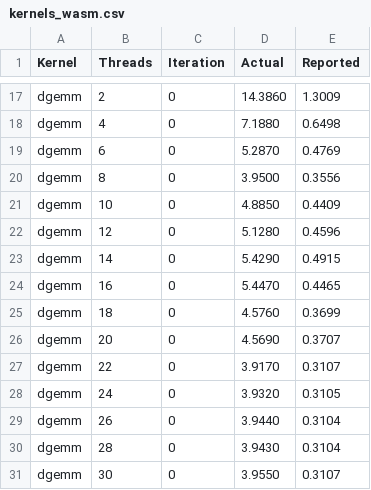
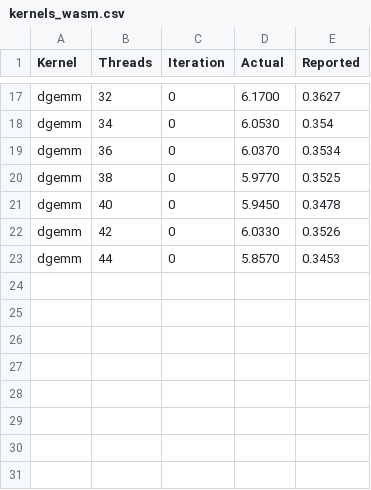
Before and after one commit to faasm/experiment-openmp, a CSV file: results/kernels_wasm.csv, drawn as a sheet; only a part is shown, gaps mark what is left out; the diff covers the shown part only; the diff names each change by its address in the sheet, - before the commit and + after, or states it on an @@ line.

```diff
--- a/results/kernels_wasm.csv
+++ b/results/kernels_wasm.csv
-B17 (Threads): 2
+B17 (Threads): 32
-D17 (Actual): 14.3860
+D17 (Actual): 6.1700
-E17 (Reported): 1.3009
+E17 (Reported): 0.3627
-B18 (Threads): 4
+B18 (Threads): 34
-D18 (Actual): 7.1880
+D18 (Actual): 6.0530
-E18 (Reported): 0.6498
+E18 (Reported): 0.354
-B19 (Threads): 6
+B19 (Threads): 36
-D19 (Actual): 5.2870
+D19 (Actual): 6.0370
-E19 (Reported): 0.4769
+E19 (Reported): 0.3534
-B20 (Threads): 8
+B20 (Threads): 38
-D20 (Actual): 3.9500
+D20 (Actual): 5.9770
-E20 (Reported): 0.3556
+E20 (Reported): 0.3525
-B21 (Threads): 10
+B21 (Threads): 40
-D21 (Actual): 4.8850
+D21 (Actual): 5.9450
-E21 (Reported): 0.4409
+E21 (Reported): 0.3478
-B22 (Threads): 12
+B22 (Threads): 42
-D22 (Actual): 5.1280
+D22 (Actual): 6.0330
-E22 (Reported): 0.4596
+E22 (Reported): 0.3526
-B23 (Threads): 14
+B23 (Threads): 44
-D23 (Actual): 5.4290
+D23 (Actual): 5.8570
-E23 (Reported): 0.4915
+E23 (Reported): 0.3453
-row 24: dgemm | 16 | 0 | 5.4470 | 0.4465
-row 25: dgemm | 18 | 0 | 4.5760 | 0.3699
-row 26: dgemm | 20 | 0 | 4.5690 | 0.3707
-row 27: dgemm | 22 | 0 | 3.9170 | 0.3107
-row 28: dgemm | 24 | 0 | 3.9320 | 0.3105
-row 29: dgemm | 26 | 0 | 3.9440 | 0.3104
-row 30: dgemm | 28 | 0 | 3.9430 | 0.3104
-row 31: dgemm | 30 | 0 | 3.9550 | 0.3107
```
Also changed, not shown: 30 edited cells elsewhere in this file, 3 other files.
